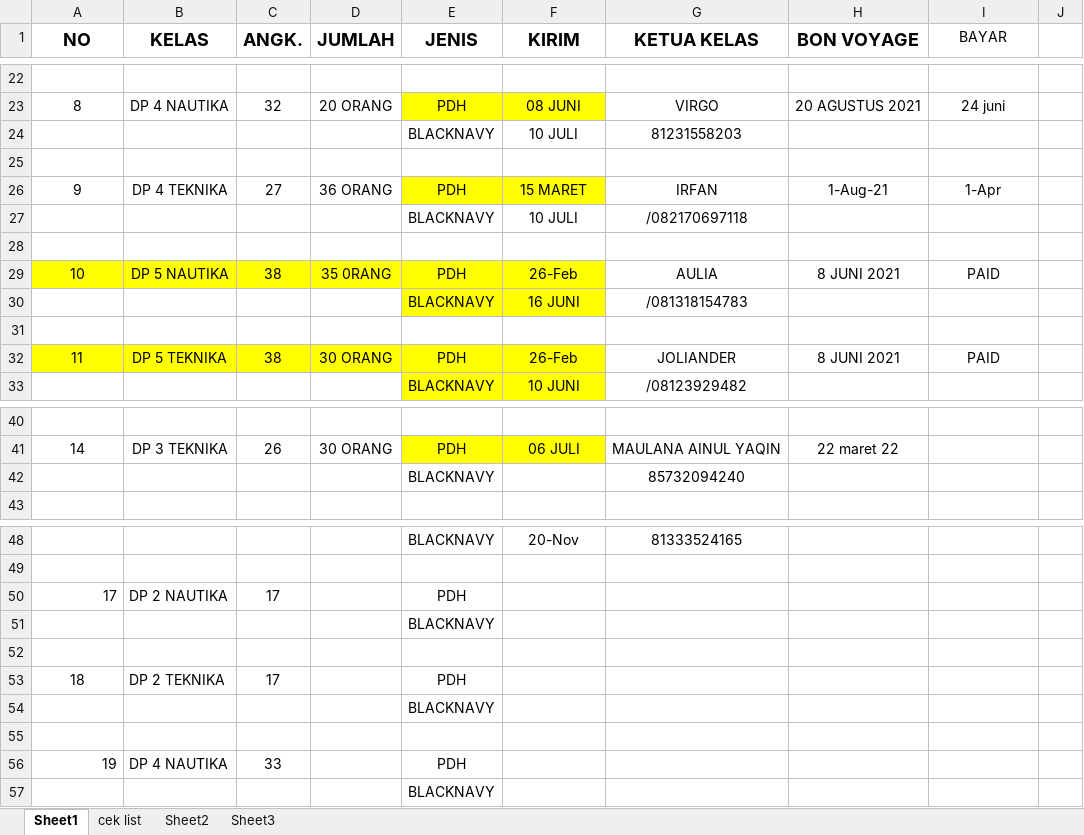
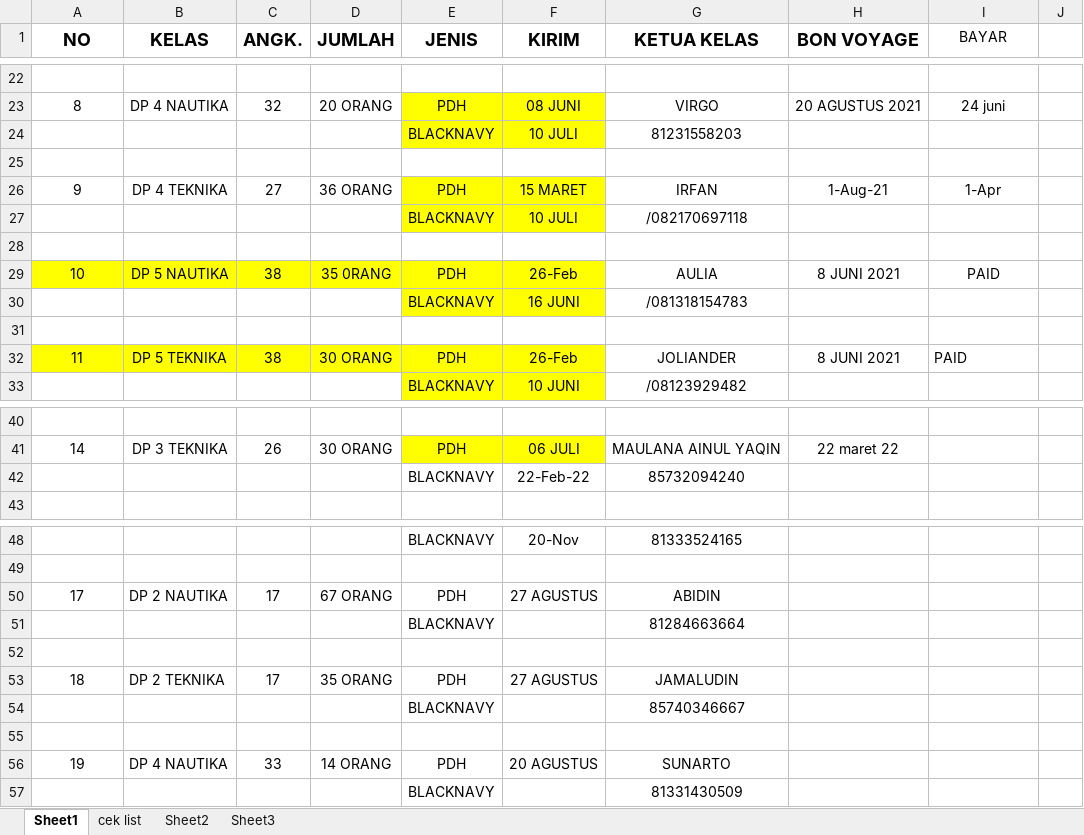
Before and after one commit to dedyhariadi/progress, an Excel workbook: RENCANA BON VOYAGE.xlsx, sheet Sheet1, drawn as a sheet; only a part is shown, gaps mark what is left out; values as stored, in another font and other column widths than the file's, no borders; the diff names each change by its address in the sheet, - before the commit and + after, or states it on an @@ line.

```diff
--- a/RENCANA BON VOYAGE.xlsx (sheet Sheet1)
+++ b/RENCANA BON VOYAGE.xlsx (sheet Sheet1)
-E24:F24 fill: none
+E24:F24 fill: #FFFF00
-E27:F27 fill: none
+E27:F27 fill: #FFFF00
-I32 alignment: center
+I32 alignment: left
-F42 (KIRIM): (empty)
+F42 (KIRIM): 22-Feb-22
-A50 alignment: right
+A50 alignment: center
-D50 (JUMLAH): (empty)
+D50 (JUMLAH): 67 ORANG
-F50 (KIRIM): (empty)
+F50 (KIRIM): 27 AGUSTUS
-G50 (KETUA KELAS): (empty)
+G50 (KETUA KELAS): ABIDIN
-G51 (KETUA KELAS): (empty)
+G51 (KETUA KELAS): 81284663664
-D53 (JUMLAH): (empty)
+D53 (JUMLAH): 35 ORANG
-F53 (KIRIM): (empty)
+F53 (KIRIM): 27 AGUSTUS
-G53 (KETUA KELAS): (empty)
+G53 (KETUA KELAS): JAMALUDIN
-G54 (KETUA KELAS): (empty)
+G54 (KETUA KELAS): 85740346667
-A56 alignment: right
+A56 alignment: center
-D56 (JUMLAH): (empty)
+D56 (JUMLAH): 14 ORANG
-F56 (KIRIM): (empty)
+F56 (KIRIM): 20 AGUSTUS
-G56 (KETUA KELAS): (empty)
+G56 (KETUA KELAS): SUNARTO
-G57 (KETUA KELAS): (empty)
+G57 (KETUA KELAS): 81331430509
```
Also changed, not shown: 18. DP 4T28 (A4 ORANGE K_3)/UKURAN.xlsm, 20. DP 3N32 (BIRU K_8)/UKURAN.xlsm, 18 other files.
